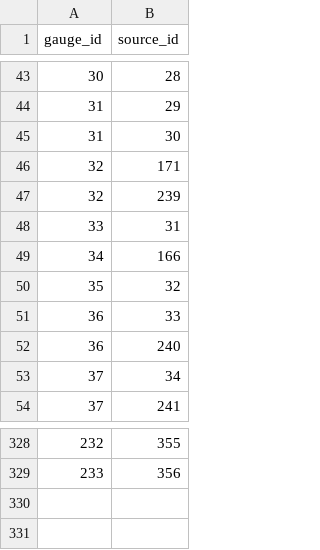
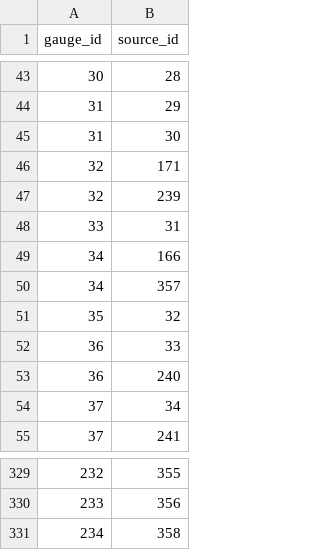
Before and after one commit to mousebrains/kayak_data, a CSV file: gauge_source.csv, drawn as a sheet; only a part is shown, gaps mark what is left out; the diff names each change by its address in the sheet, - before the commit and + after, or states it on an @@ line.

```diff
--- a/gauge_source.csv
+++ b/gauge_source.csv
+row 50: 34 | 357
+row 331: 234 | 358
```
Also changed, not shown: calc_expression.csv, gauge.csv, 11 other files.
